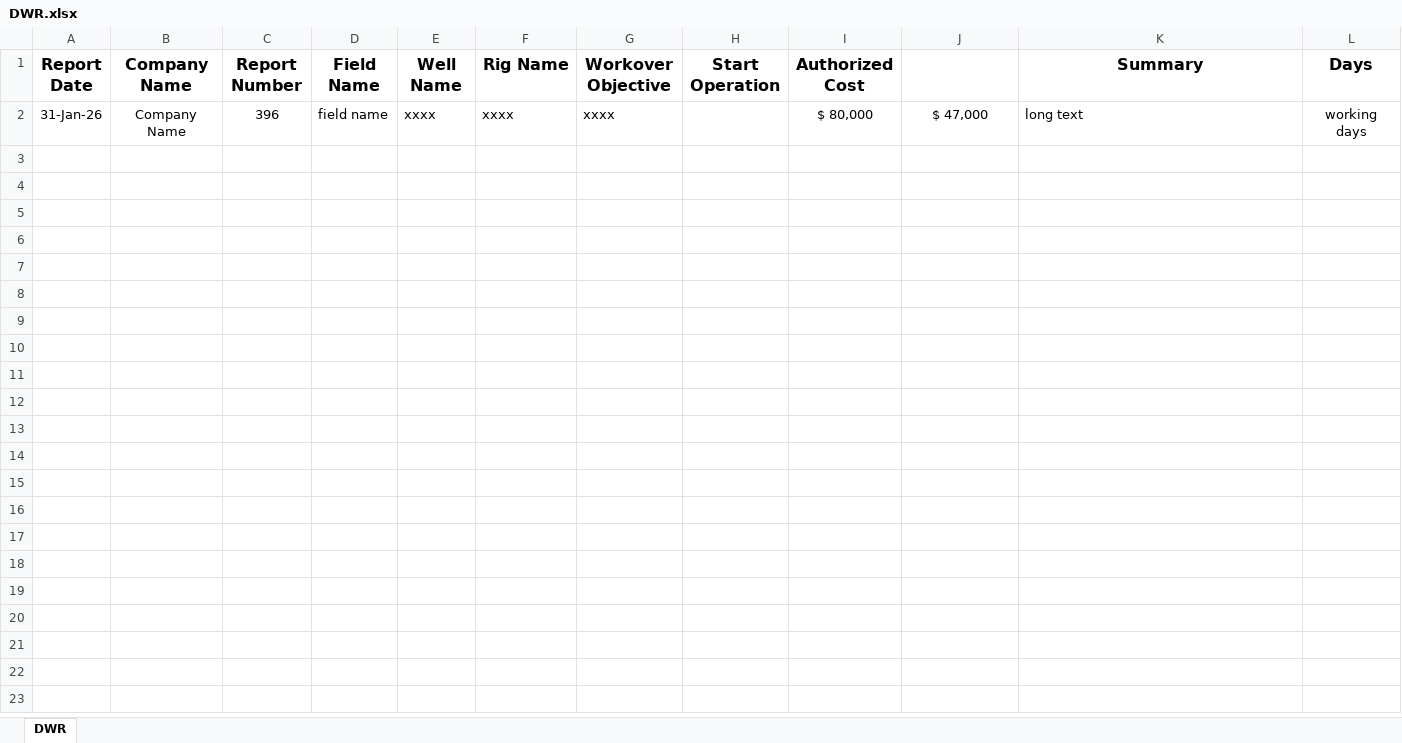
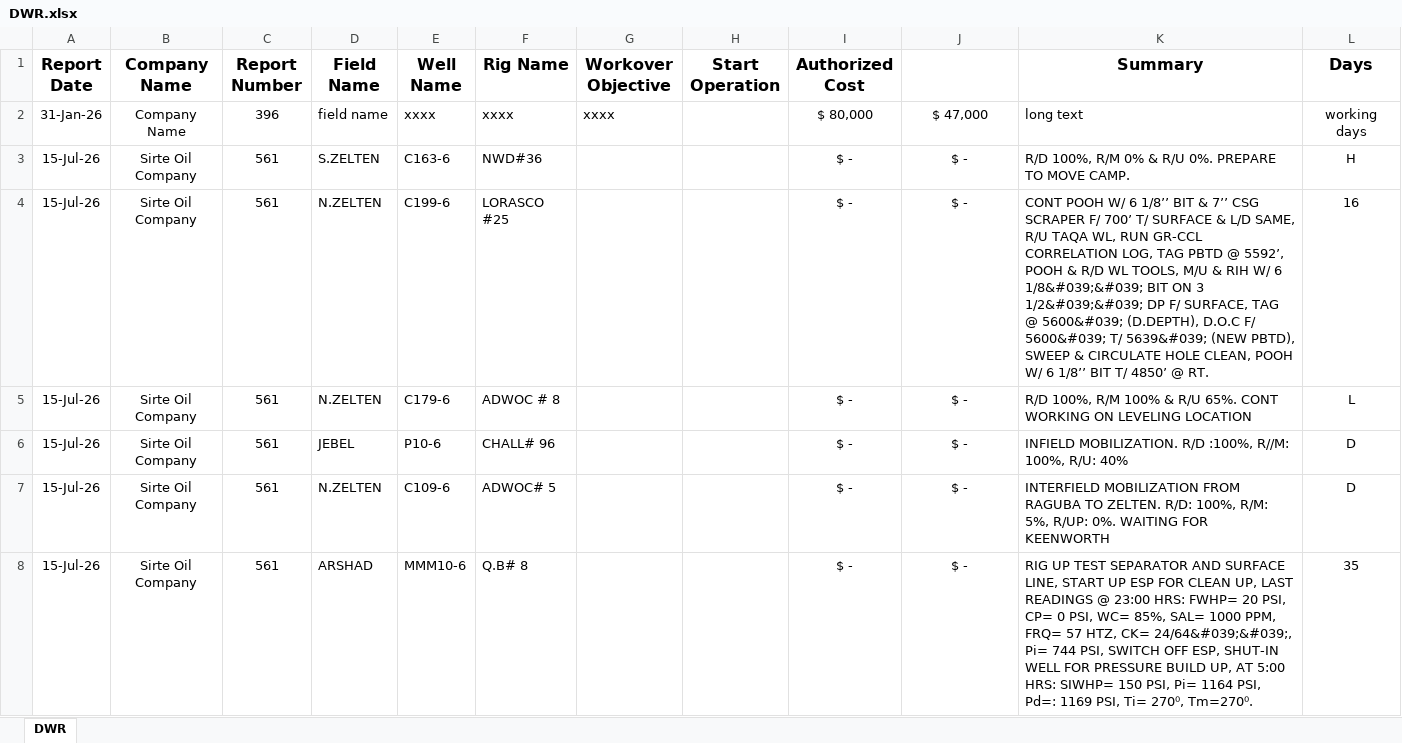
Before and after one commit to Marwan1998/excel-extractor, an Excel workbook: storage/app/DWR.xlsx, sheet DWR, drawn as a sheet; only a part is shown; values as stored, in another font and other column widths than the file's, no borders; table styles not drawn; the diff covers the shown part only; the diff names each change by its address in the sheet, - before the commit and + after, or states it on an @@ line.

```diff
--- a/storage/app/DWR.xlsx (sheet DWR)
+++ b/storage/app/DWR.xlsx (sheet DWR)
+row 3: 15-Jul-26 | Sirte Oil Company | 561 | S.ZELTEN | C163-6 | NWD#36 |  |  | $ - | $ - | R/D 100%, R/M 0% & R/U 0%. PREPARE TO MOVE CAMP. | H
+row 4: 15-Jul-26 | Sirte Oil Company | 561 | N.ZELTEN | C199-6 | LORASCO #25 |  |  | $ - | $ - | CONT POOH W/ 6 1/8’’ BIT & 7’’ CSG SCRAPER F/ 700’ T/ SURFACE & L/D SAME, R/U TAQA WL, RUN GR-CCL CORRELATION LOG, TAG PBTD @ 5592’, POOH & R/D WL TOOLS, M/U & RIH W/ 6 1/8&#039;&#039; BIT ON 3 1/2&#039;&#039; DP F/ SURFACE, TAG @ 5600&#039; (D.DEPTH), D.O.C F/ 5600&#039; T/ 5639&#039; (NEW PBTD), SWEEP & CIRCULATE HOLE CLEAN, POOH W/ 6 1/8’’ BIT T/ 4850’ @ RT. | 16
+row 5: 15-Jul-26 | Sirte Oil Company | 561 | N.ZELTEN | C179-6 | ADWOC # 8 |  |  | $ - | $ - | R/D 100%, R/M 100% & R/U 65%. CONT WORKING ON LEVELING LOCATION | L
+row 6: 15-Jul-26 | Sirte Oil Company | 561 | JEBEL | P10-6 | CHALL# 96 |  |  | $ - | $ - | INFIELD MOBILIZATION. R/D :100%, R//M: 100%, R/U: 40% | D
+row 7: 15-Jul-26 | Sirte Oil Company | 561 | N.ZELTEN | C109-6 | ADWOC# 5 |  |  | $ - | $ - | INTERFIELD MOBILIZATION FROM RAGUBA TO ZELTEN. R/D: 100%, R/M: 5%, R/UP: 0%. WAITING FOR KEENWORTH | D
+row 8: 15-Jul-26 | Sirte Oil Company | 561 | ARSHAD | MMM10-6 | Q.B# 8 |  |  | $ - | $ - | RIG UP TEST SEPARATOR AND SURFACE LINE, START UP ESP FOR CLEAN UP, LAST READINGS @ 23:00 HRS: FWHP= 20 PSI, CP= 0 PSI, WC= 85%, SAL= 1000 PPM, FRQ= 57 HTZ, CK= 24/64&#039;&#039;, Pi= 744 PSI, SWITCH OFF ESP, SHUT-IN WELL FOR PRESSURE BUILD UP, AT 5:00 HRS: SIWHP= 150 PSI, Pi= 1164 PSI, Pd=: 1169 PSI, Ti= 270⁰, Tm=270⁰. | 35
```
Also changed, not shown: 5 added rows elsewhere in this sheet, storage/app/DDR.xlsx, 3 other files.
